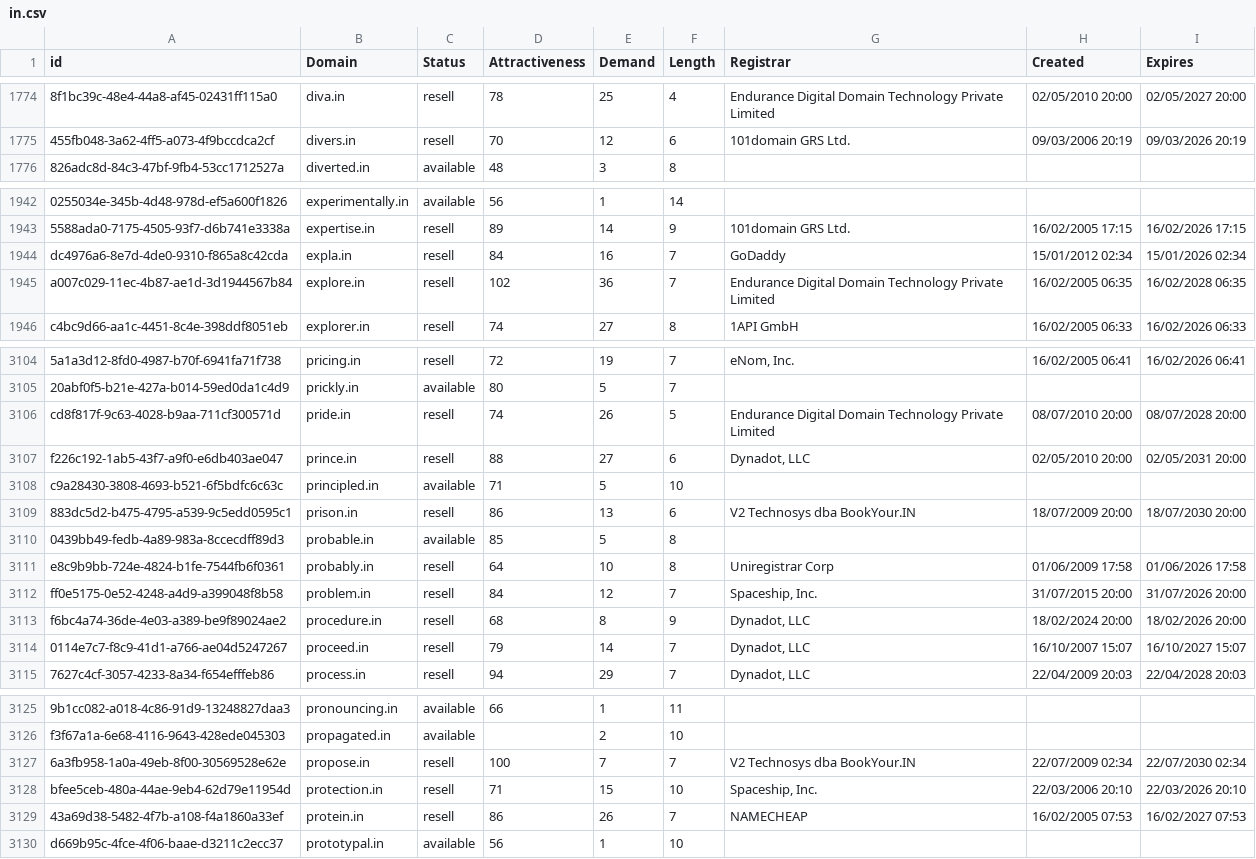
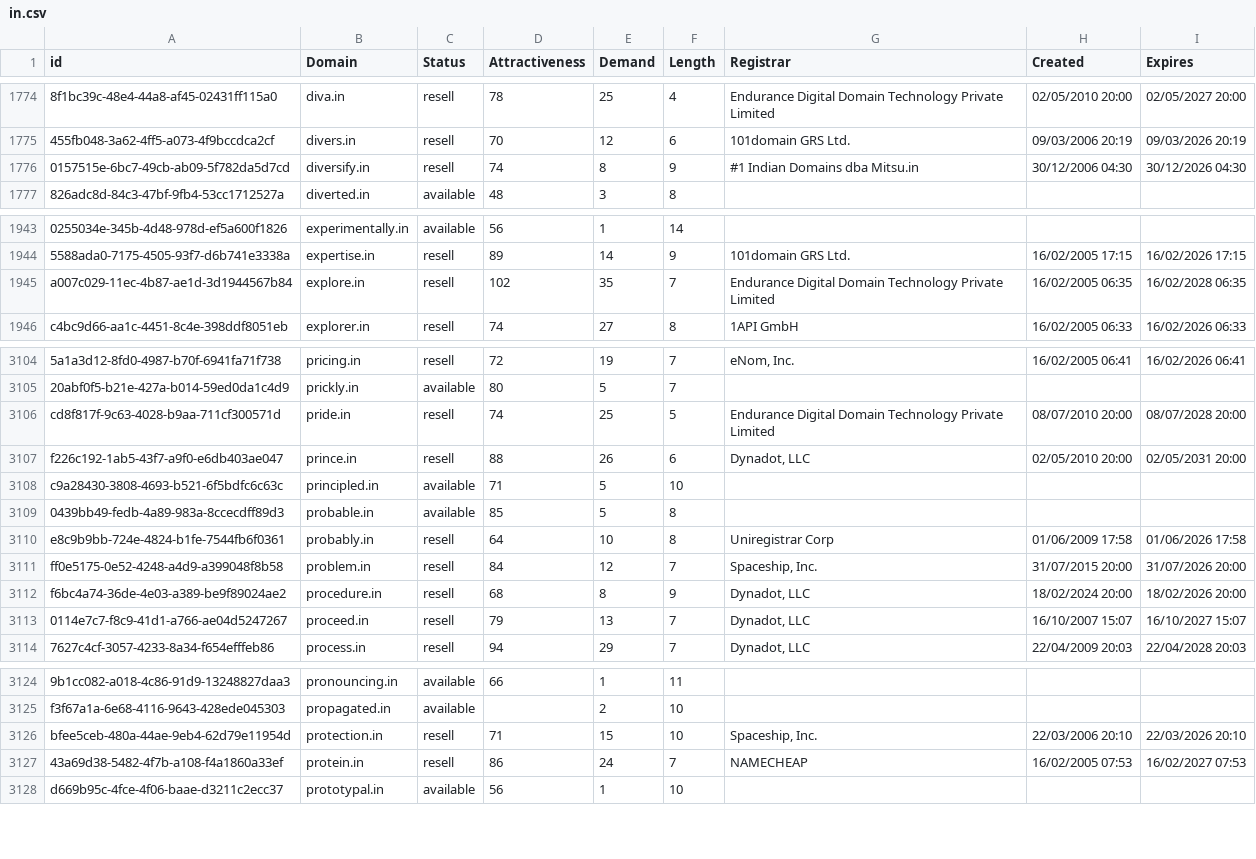
Before and after one commit to UniqueDomains/in-oneword-domains, a CSV file: in.csv, drawn as a sheet; only a part is shown, gaps mark what is left out; removed rows and columns are numbered as before the commit, all else as after; the diff covers the shown part only; the diff names each change by its address in the sheet, - before the commit and + after, or states it on an @@ line.

Commit message:
Domains update

```diff
--- a/in.csv
+++ b/in.csv
+row 1776: 0157515e-6bc7-49cb-ab09-5f782da5d7cd | diversify.in | resell | 74 | 8 | 9 | #1 Indian Domains dba Mitsu.in | 30/12/2006 04:30 | 30/12/2026 04:30
-row 1944: dc4976a6-8e7d-4de0-9310-f865a8c42cda | expla.in | resell | 84 | 16 | 7 | GoDaddy | 15/01/2012 02:34 | 15/01/2026 02:34
-E1945 (Demand): 36
+E1945 (Demand): 35
-E3106 (Demand): 26
+E3106 (Demand): 25
-E3107 (Demand): 27
+E3107 (Demand): 26
-row 3109: 883dc5d2-b475-4795-a539-9c5edd0595c1 | prison.in | resell | 86 | 13 | 6 | V2 Technosys dba BookYour.IN | 18/07/2009 20:00 | 18/07/2030 20:00
-E3113 (Demand): 14
+E3113 (Demand): 13
-row 3127: 6a3fb958-1a0a-49eb-8f00-30569528e62e | propose.in | resell | 100 | 7 | 7 | V2 Technosys dba BookYour.IN | 22/07/2009 02:34 | 22/07/2030 02:34
-E3127 (Demand): 26
+E3127 (Demand): 24
```
Also changed, not shown: 1 added row, 1 removed row and 96 edited cells elsewhere in this file, 2 other files.
